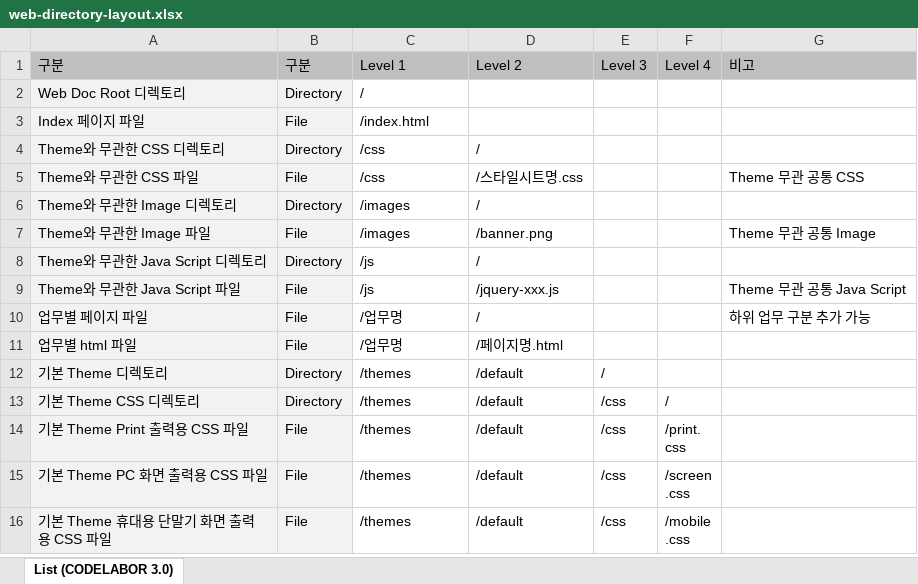
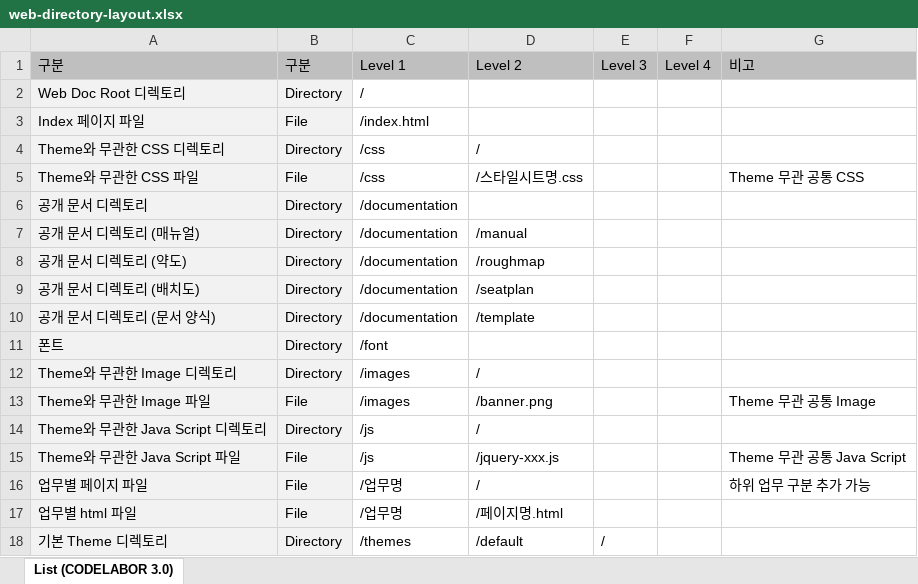
Before and after one commit to kwbaek/codelabor, an Excel workbook: documentation/0 architecture/develop/standards/directory-layout/web-directory-layout.xlsx, sheet List (CODELABOR 3.0), drawn as a sheet; only a part is shown; the shorter side is filled out with more unchanged rows; values as stored, in another font and other column widths than the file's, no borders; the diff names each change by its address in the sheet, - before the commit and + after, or states it on an @@ line.

```diff
--- a/documentation/0 architecture/develop/standards/directory-layout/web-directory-layout.xlsx (sheet List (CODELABOR 3.0))
+++ b/documentation/0 architecture/develop/standards/directory-layout/web-directory-layout.xlsx (sheet List (CODELABOR 3.0))
+row 6: 공개 문서 디렉토리 | Directory | /documentation
+row 7: 공개 문서 디렉토리 (매뉴얼) | Directory | /documentation | /manual
+row 8: 공개 문서 디렉토리 (약도) | Directory | /documentation | /roughmap
+row 9: 공개 문서 디렉토리 (배치도) | Directory | /documentation | /seatplan
+row 10: 공개 문서 디렉토리 (문서 양식) | Directory | /documentation | /template
+row 11: 폰트 | Directory | /font
```
